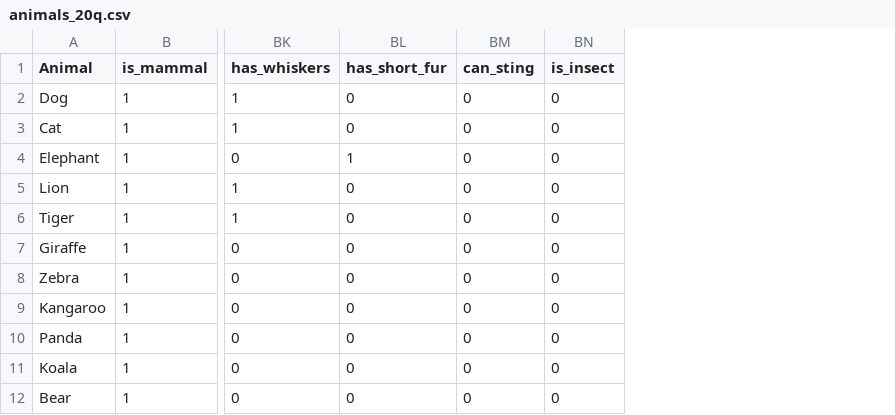
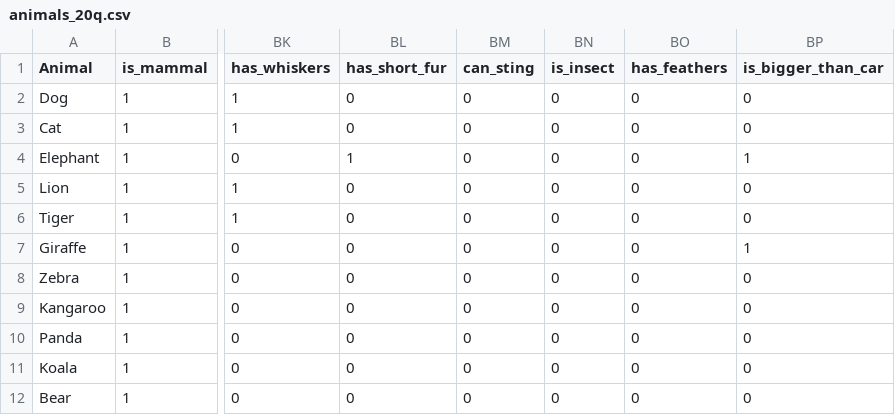
Before and after one commit to stevenrichter16/GuessMyWord, a CSV file: 20 Questions/animals_20q.csv, drawn as a sheet; only a part is shown, gaps mark what is left out; the diff names each change by its address in the sheet, - before the commit and + after, or states it on an @@ line.

```diff
--- a/20 Questions/animals_20q.csv
+++ b/20 Questions/animals_20q.csv
+column BO (has_feathers), rows 2-12: all 0
+column BP (is_bigger_than_car), rows 2-12: 0 | 0 | 1 | 0 | 0 | 1 | 0 | 0 | 0 | 0 | 0
```
Also changed, not shown: 4 other files.
